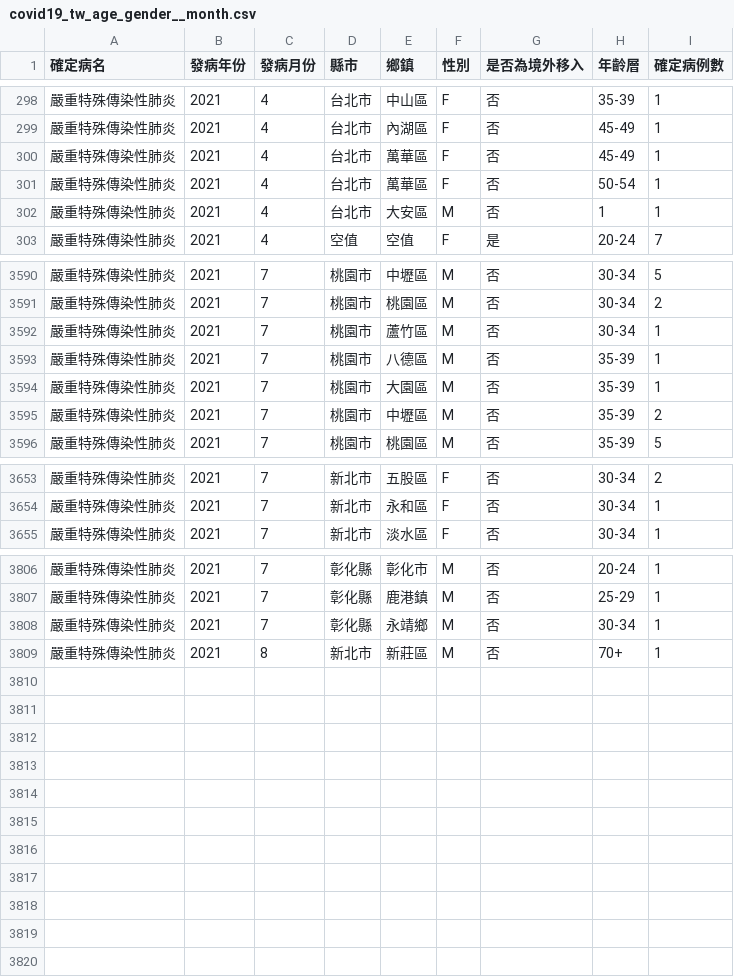
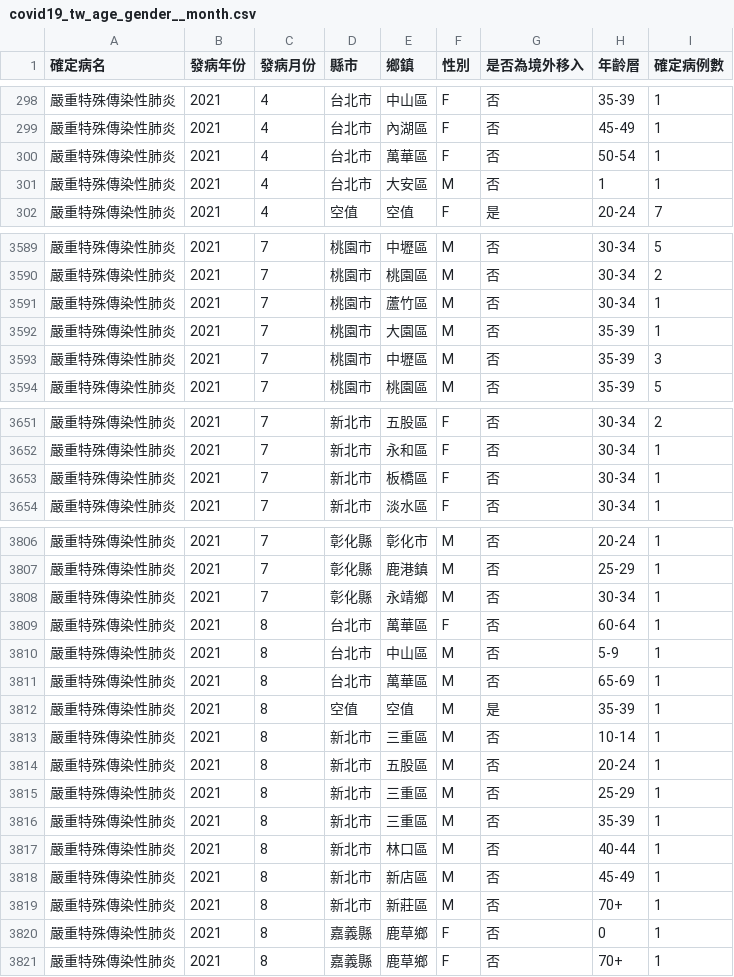
Before and after one commit to jf0510/nidss.cdc.gov.tw, a CSV file: data/covid19_tw_age_gender__month.csv, drawn as a sheet; only a part is shown, gaps mark what is left out; the diff covers the shown part only.

```diff
--- a/data/covid19_tw_age_gender__month.csv
+++ b/data/covid19_tw_age_gender__month.csv
@@ -299,3 +299,2 @@
 嚴重特殊傳染性肺炎,2021,4,台北市,內湖區,F,否,45-49,1
-嚴重特殊傳染性肺炎,2021,4,台北市,萬華區,F,否,45-49,1
 嚴重特殊傳染性肺炎,2021,4,台北市,萬華區,F,否,50-54,1
@@ -3592,5 +3591,4 @@
 嚴重特殊傳染性肺炎,2021,7,桃園市,蘆竹區,M,否,30-34,1
-嚴重特殊傳染性肺炎,2021,7,桃園市,八德區,M,否,35-39,1
 嚴重特殊傳染性肺炎,2021,7,桃園市,大園區,M,否,35-39,1
-嚴重特殊傳染性肺炎,2021,7,桃園市,中壢區,M,否,35-39,2
+嚴重特殊傳染性肺炎,2021,7,桃園市,中壢區,M,否,35-39,3
 嚴重特殊傳染性肺炎,2021,7,桃園市,桃園區,M,否,35-39,5
@@ -3654,2 +3652,3 @@
 嚴重特殊傳染性肺炎,2021,7,新北市,永和區,F,否,30-34,1
+嚴重特殊傳染性肺炎,2021,7,新北市,板橋區,F,否,30-34,1
 嚴重特殊傳染性肺炎,2021,7,新北市,淡水區,F,否,30-34,1
@@ -3808,2 +3808,14 @@
 嚴重特殊傳染性肺炎,2021,7,彰化縣,永靖鄉,M,否,30-34,1
+嚴重特殊傳染性肺炎,2021,8,台北市,萬華區,F,否,60-64,1
+嚴重特殊傳染性肺炎,2021,8,台北市,中山區,M,否,5-9,1
+嚴重特殊傳染性肺炎,2021,8,台北市,萬華區,M,否,65-69,1
+嚴重特殊傳染性肺炎,2021,8,空值,空值,M,是,35-39,1
+嚴重特殊傳染性肺炎,2021,8,新北市,三重區,M,否,10-14,1
+嚴重特殊傳染性肺炎,2021,8,新北市,五股區,M,否,20-24,1
+嚴重特殊傳染性肺炎,2021,8,新北市,三重區,M,否,25-29,1
+嚴重特殊傳染性肺炎,2021,8,新北市,三重區,M,否,35-39,1
+嚴重特殊傳染性肺炎,2021,8,新北市,林口區,M,否,40-44,1
+嚴重特殊傳染性肺炎,2021,8,新北市,新店區,M,否,45-49,1
 嚴重特殊傳染性肺炎,2021,8,新北市,新莊區,M,否,70+,1
+嚴重特殊傳染性肺炎,2021,8,嘉義縣,鹿草鄉,F,否,0,1
+嚴重特殊傳染性肺炎,2021,8,嘉義縣,鹿草鄉,F,否,70+,1
```
Also changed, not shown: 1 added row and 8 edited cells elsewhere in this file, 1 other file.
